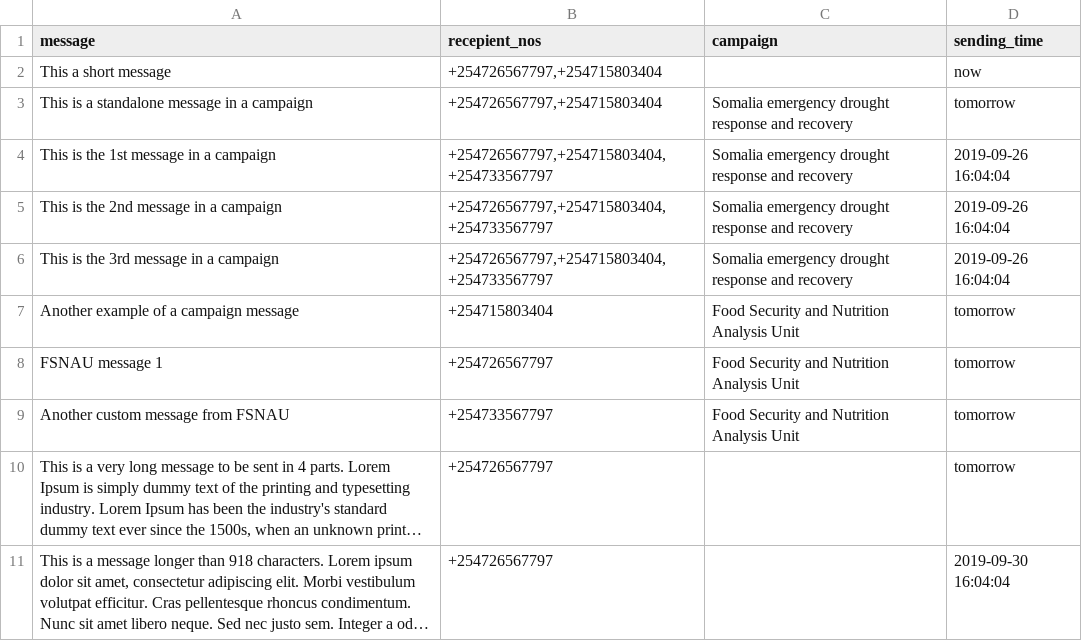
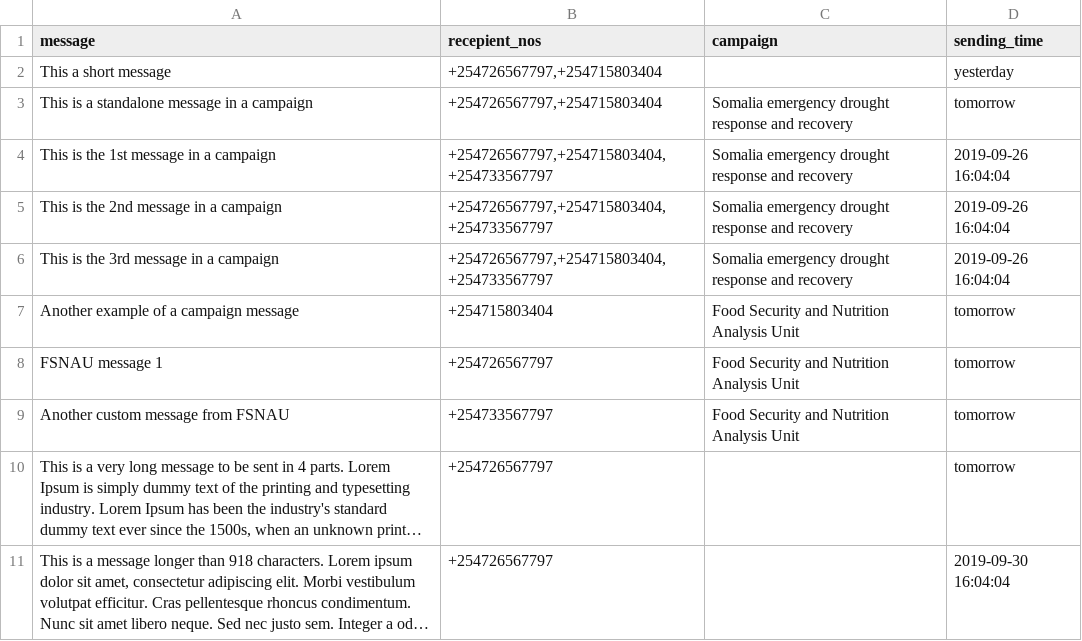
Before and after one commit to soloincc/fao-sms, a CSV file: sms_app/input_sms.csv, drawn as a sheet; long unchanged cells end in ….

Commit message:
Add a message that was to be sent yesterday

```diff
--- a/sms_app/input_sms.csv
+++ b/sms_app/input_sms.csv
@@ -1,3 +1,3 @@
 message,recepient_nos,campaign,sending_time
-This a short message,"+254726567797,+254715803404",,now
+This a short message,"+254726567797,+254715803404",,yesterday
 This is a standalone message in a campaign,"+254726567797,+254715803404",Somalia emergency drought response and recovery,tomorrow
```
Also changed, not shown: 2 other files.
